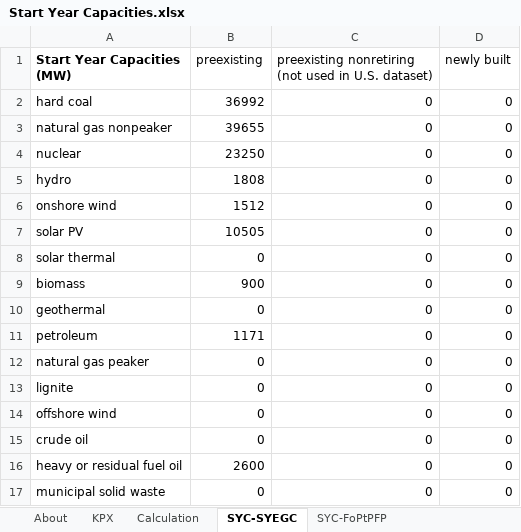
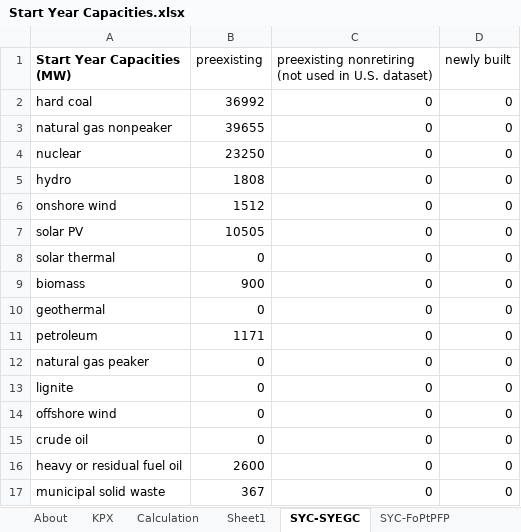
Before and after one commit to Energy-Innovation/eps-southkorea, an Excel workbook: InputData/elec/SYC/Start Year Capacities.xlsx, sheet SYC-SYEGC, drawn as a sheet; values as stored, in another font and other column widths than the file's, no borders; the diff names each change by its address in the sheet, - before the commit and + after, or states it on an @@ line.

```diff
--- a/InputData/elec/SYC/Start Year Capacities.xlsx (sheet SYC-SYEGC)
+++ b/InputData/elec/SYC/Start Year Capacities.xlsx (sheet SYC-SYEGC)
+sheet tab: Sheet1
-B17 (preexisting): 0
+B17 (preexisting): 367
```
Also changed, not shown: InputData/elec/MPCbS/Max Potential Capacity by Source.xlsx, 3 other files.
